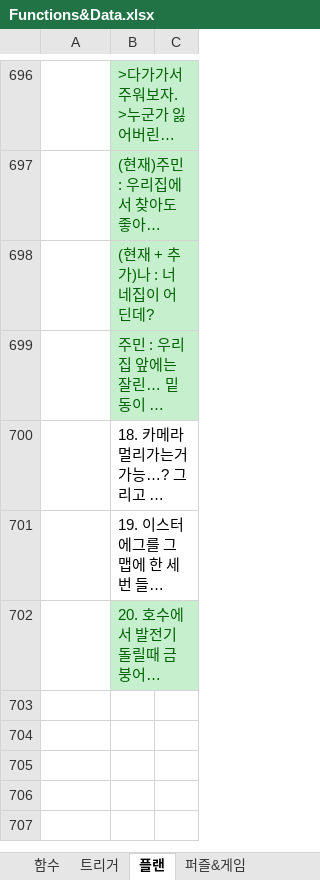
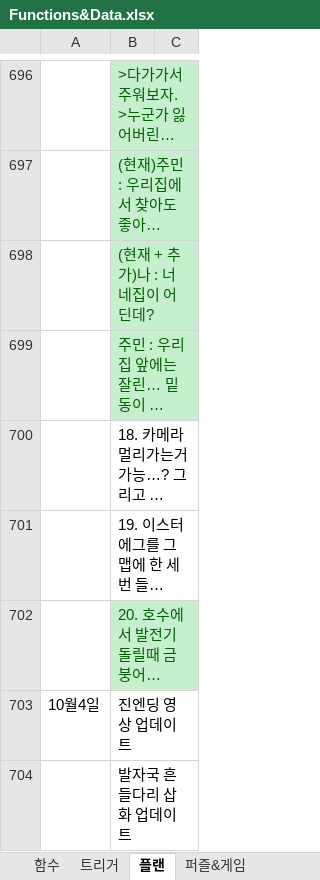
Before and after one commit to SungMinseok/TheNormalThingSourceCodes, an Excel workbook: Development note/Functions&Data.xlsx, sheet 플랜, drawn as a sheet; only a part is shown, gaps mark what is left out; long unchanged cells end in …; values as stored, in another font and other column widths than the file's, no borders; the diff names each change by its address in the sheet, - before the commit and + after, or states it on an @@ line.

Commit message:
Update Functions&Data.xlsx

```diff
--- a/Development note/Functions&Data.xlsx (sheet 플랜)
+++ b/Development note/Functions&Data.xlsx (sheet 플랜)
+row 703: 10월4일 | 진엔딩 영상 업데이트
+row 704:  | 발자국 흔들다리 삽화 업데이트
```
